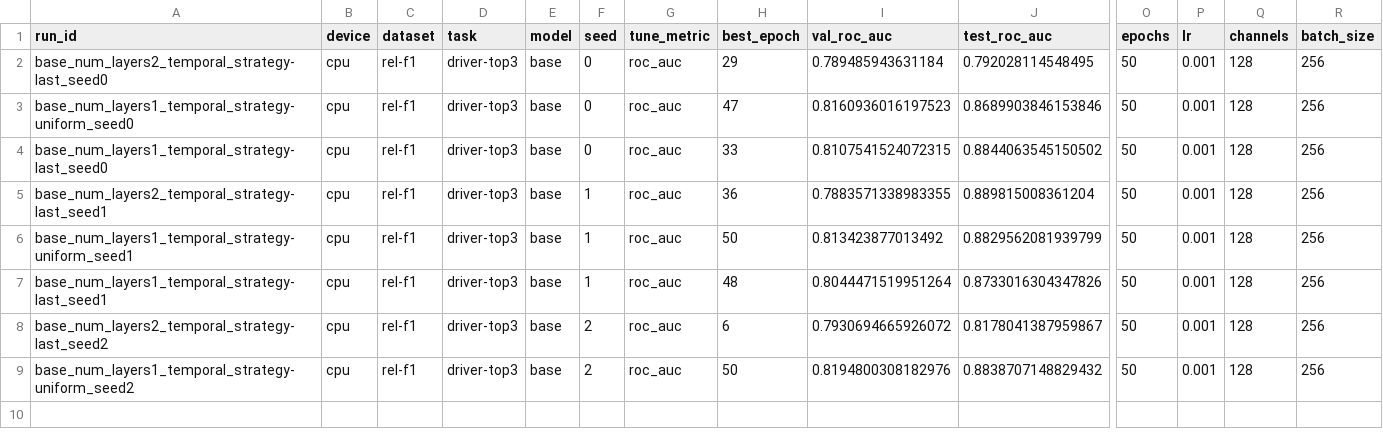
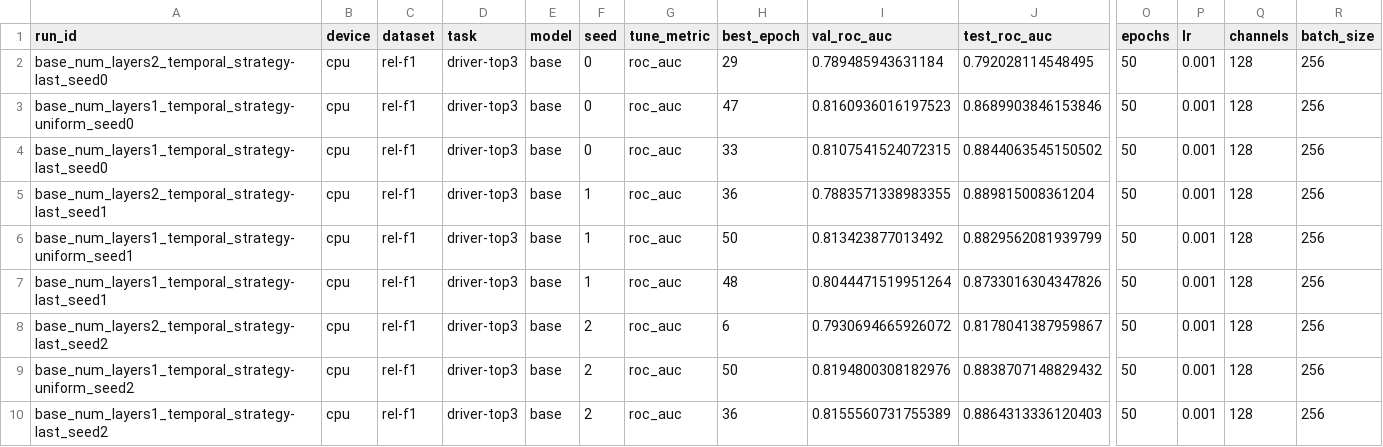
Before and after one commit to HARSHALK2598/cs224w-structural-optimizer, a CSV file: experiments/results/sweeps/tuned_base_driver-top3/results.csv, drawn as a sheet; only a part is shown, gaps mark what is left out; rows hold the shown columns only; the diff names each change by its address in the sheet, - before the commit and + after, or states it on an @@ line.

```diff
--- a/experiments/results/sweeps/tuned_base_driver-top3/results.csv
+++ b/experiments/results/sweeps/tuned_base_driver-top3/results.csv
+row 10: base_num_layers1_temporal_strategy-last_seed2 | cpu | rel-f1 | driver-top3 | base | 2 | roc_auc | 36 | 0.8155560731755389 | 0.8864313336120403 | 50 | 0.001 | 128 | 256
```
Also changed, not shown: 4 other files.
